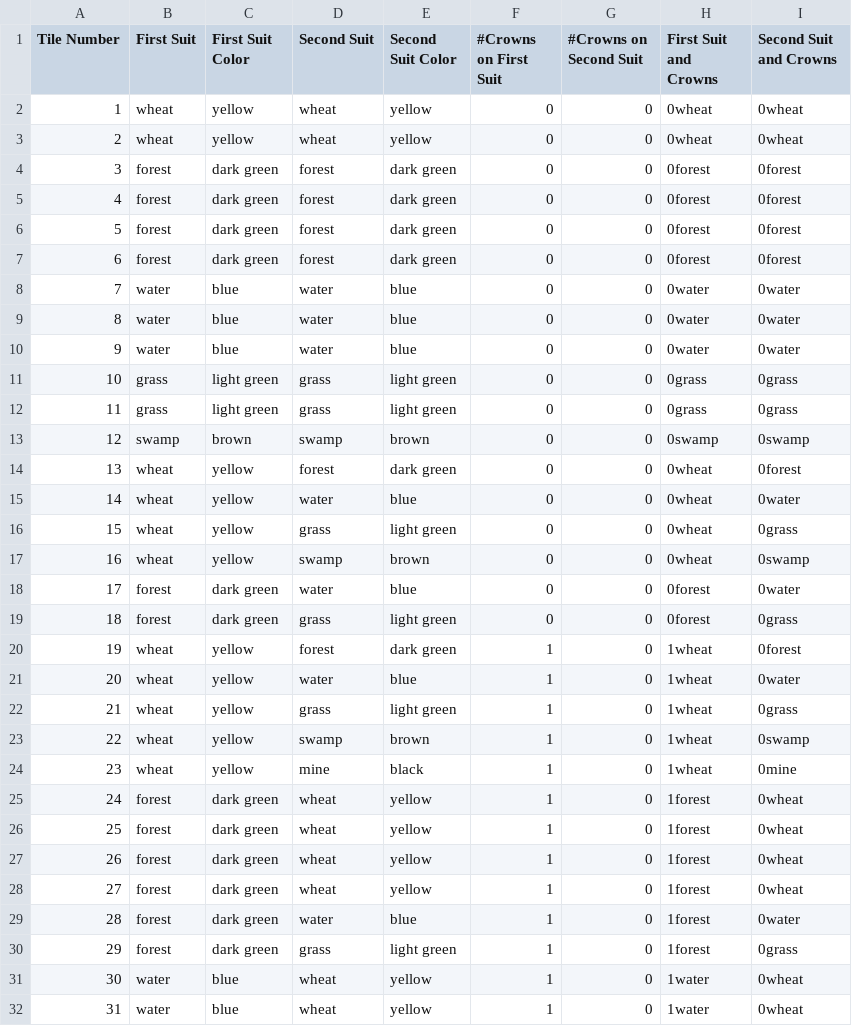
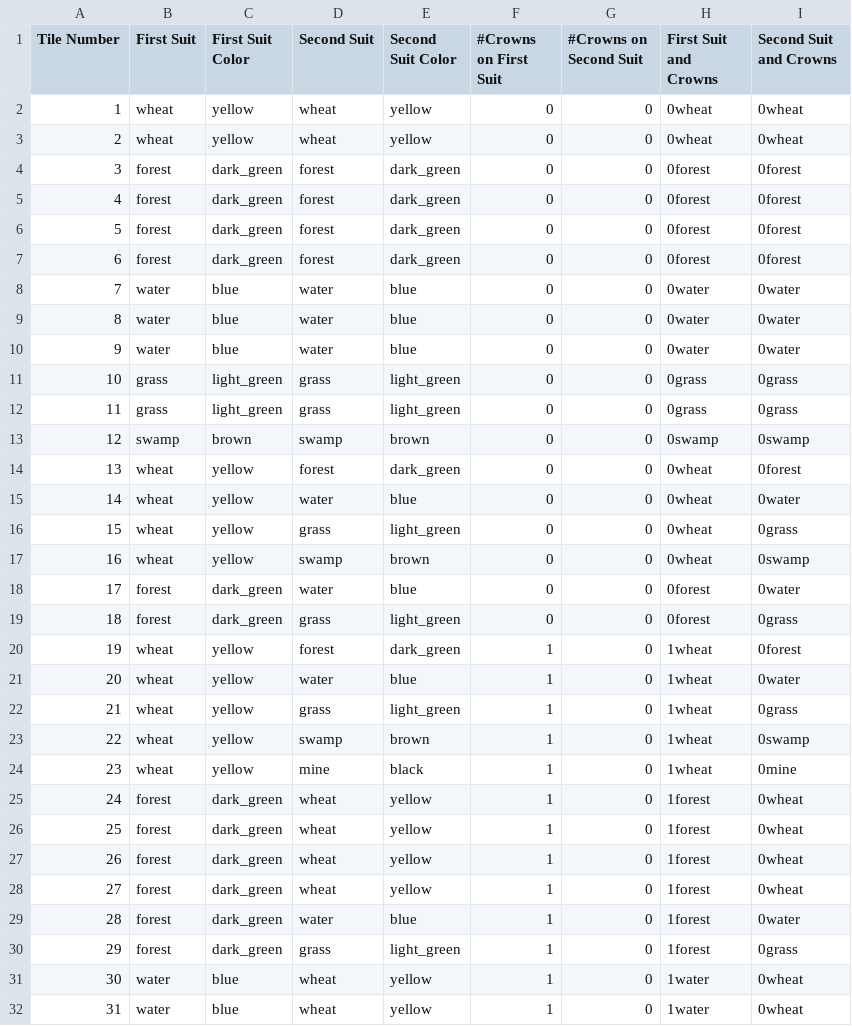
Before and after one commit to ErenMustafaGit/Kingdomino, a CSV file: rendu2/kingdomino/ressources/kingdomino.csv, drawn as a sheet; only a part is shown; the diff covers the shown part only.

Commit message:
Modified Enum function getColor in GroundColor and KingColor

```diff
--- a/rendu2/kingdomino/ressources/kingdomino.csv
+++ b/rendu2/kingdomino/ressources/kingdomino.csv
@@ -3,6 +3,6 @@ Tile Number,First Suit,First Suit Color,Second Suit,Second Suit Color,#Crowns on
 2,wheat,yellow,wheat,yellow,0,0,0wheat,0wheat
-3,forest,dark green,forest,dark green,0,0,0forest,0forest
-4,forest,dark green,forest,dark green,0,0,0forest,0forest
-5,forest,dark green,forest,dark green,0,0,0forest,0forest
-6,forest,dark green,forest,dark green,0,0,0forest,0forest
+3,forest,dark_green,forest,dark_green,0,0,0forest,0forest
+4,forest,dark_green,forest,dark_green,0,0,0forest,0forest
+5,forest,dark_green,forest,dark_green,0,0,0forest,0forest
+6,forest,dark_green,forest,dark_green,0,0,0forest,0forest
 7,water,blue,water,blue,0,0,0water,0water
@@ -10,22 +10,22 @@ Tile Number,First Suit,First Suit Color,Second Suit,Second Suit Color,#Crowns on
 9,water,blue,water,blue,0,0,0water,0water
-10,grass,light green,grass,light green,0,0,0grass,0grass
-11,grass,light green,grass,light green,0,0,0grass,0grass
+10,grass,light_green,grass,light_green,0,0,0grass,0grass
+11,grass,light_green,grass,light_green,0,0,0grass,0grass
 12,swamp,brown,swamp,brown,0,0,0swamp,0swamp
-13,wheat,yellow,forest,dark green,0,0,0wheat,0forest
+13,wheat,yellow,forest,dark_green,0,0,0wheat,0forest
 14,wheat,yellow,water,blue,0,0,0wheat,0water
-15,wheat,yellow,grass,light green,0,0,0wheat,0grass
+15,wheat,yellow,grass,light_green,0,0,0wheat,0grass
 16,wheat,yellow,swamp,brown,0,0,0wheat,0swamp
-17,forest,dark green,water,blue,0,0,0forest,0water
-18,forest,dark green,grass,light green,0,0,0forest,0grass
-19,wheat,yellow,forest,dark green,1,0,1wheat,0forest
+17,forest,dark_green,water,blue,0,0,0forest,0water
+18,forest,dark_green,grass,light_green,0,0,0forest,0grass
+19,wheat,yellow,forest,dark_green,1,0,1wheat,0forest
 20,wheat,yellow,water,blue,1,0,1wheat,0water
-21,wheat,yellow,grass,light green,1,0,1wheat,0grass
+21,wheat,yellow,grass,light_green,1,0,1wheat,0grass
 22,wheat,yellow,swamp,brown,1,0,1wheat,0swamp
 23,wheat,yellow,mine,black,1,0,1wheat,0mine
-24,forest,dark green,wheat,yellow,1,0,1forest,0wheat
-25,forest,dark green,wheat,yellow,1,0,1forest,0wheat
-26,forest,dark green,wheat,yellow,1,0,1forest,0wheat
-27,forest,dark green,wheat,yellow,1,0,1forest,0wheat
-28,forest,dark green,water,blue,1,0,1forest,0water
-29,forest,dark green,grass,light green,1,0,1forest,0grass
+24,forest,dark_green,wheat,yellow,1,0,1forest,0wheat
+25,forest,dark_green,wheat,yellow,1,0,1forest,0wheat
+26,forest,dark_green,wheat,yellow,1,0,1forest,0wheat
+27,forest,dark_green,wheat,yellow,1,0,1forest,0wheat
+28,forest,dark_green,water,blue,1,0,1forest,0water
+29,forest,dark_green,grass,light_green,1,0,1forest,0grass
 30,water,blue,wheat,yellow,1,0,1water,0wheat
```
Also changed, not shown: 10 edited cells elsewhere in this file, rendu2/out/production/rendu2/kingdomino.csv, 8 other files.
